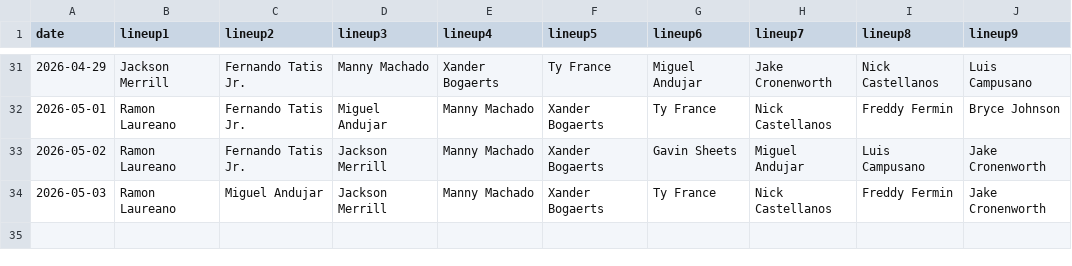
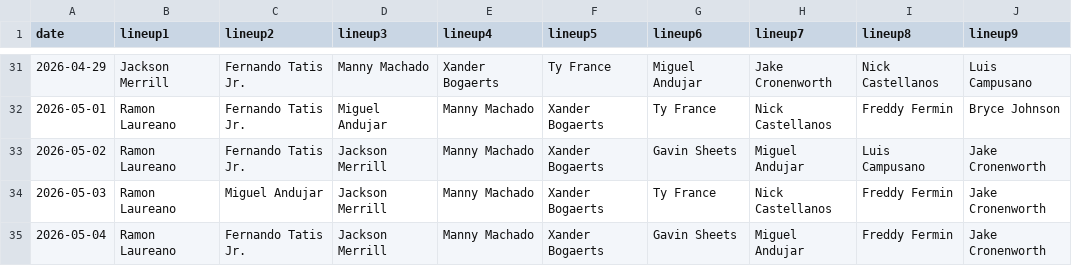
Before and after one commit to fantasy-toolz/batting-order, a CSV file: data/2026/SD.csv, drawn as a sheet; only a part is shown, gaps mark what is left out; the diff names each change by its address in the sheet, - before the commit and + after, or states it on an @@ line.

```diff
--- a/data/2026/SD.csv
+++ b/data/2026/SD.csv
+row 35: 2026-05-04 | Ramon Laureano | Fernando Tatis Jr. | Jackson Merrill | Manny Machado | Xander Bogaerts | Gavin Sheets | Miguel Andujar | Freddy Fermin | Jake Cronenworth
```
Also changed, not shown: data/2026/CWS.csv, data/2026/TOR.csv, 25 other files.
